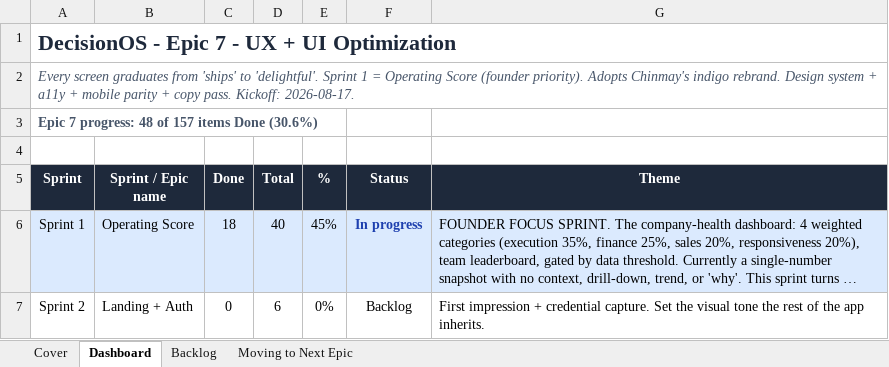
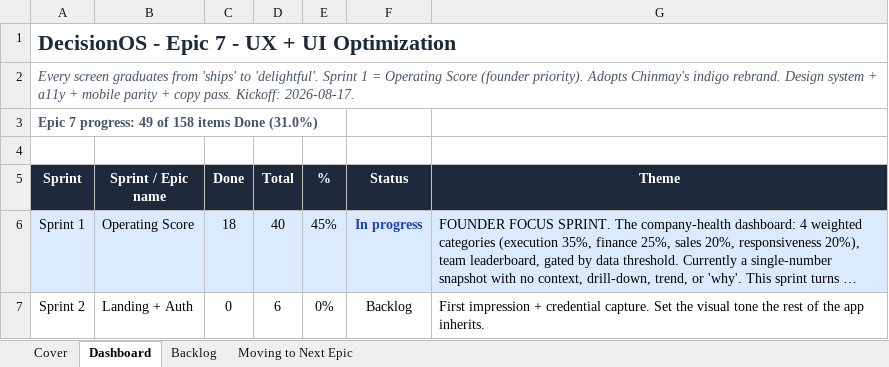
Before and after one commit to quazrelevate-god/DecisionOS, an Excel workbook: docs/DecisionOS_Epic7_UX_UI_Optimization.xlsx, sheet Dashboard, drawn as a sheet; only a part is shown; long unchanged cells end in …; values as stored, in another font and other column widths than the file's, no borders; the diff names each change by its address in the sheet, - before the commit and + after, or states it on an @@ line.

```diff
--- a/docs/DecisionOS_Epic7_UX_UI_Optimization.xlsx (sheet Dashboard)
+++ b/docs/DecisionOS_Epic7_UX_UI_Optimization.xlsx (sheet Dashboard)
-A3 (Sprint): Epic 7 progress: 48 of 157 items Done (30.6%)
+A3 (Sprint): Epic 7 progress: 49 of 158 items Done (31.0%)
```
Also changed, not shown: sheet Backlog, 4 other files.
